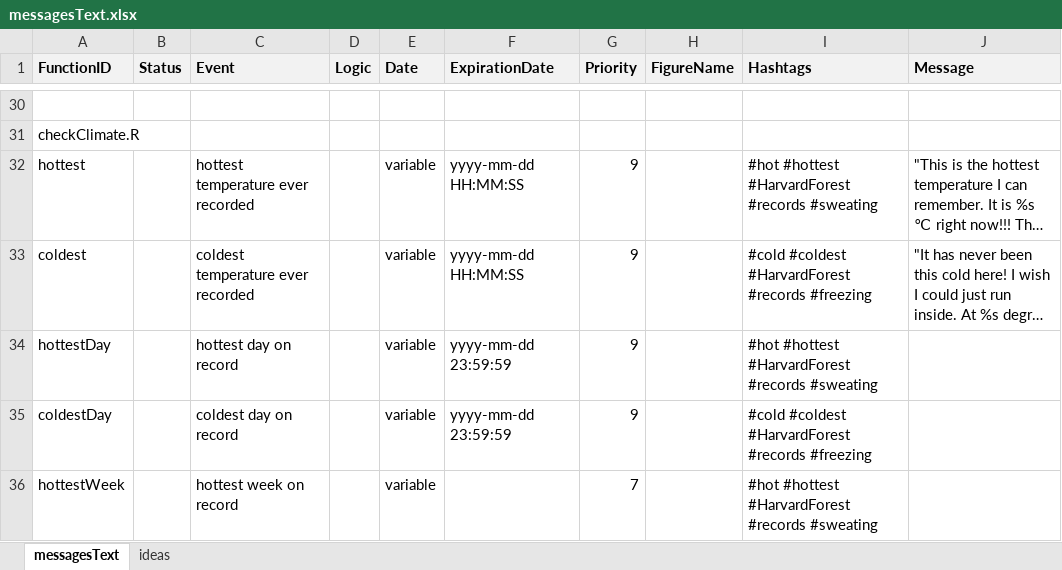
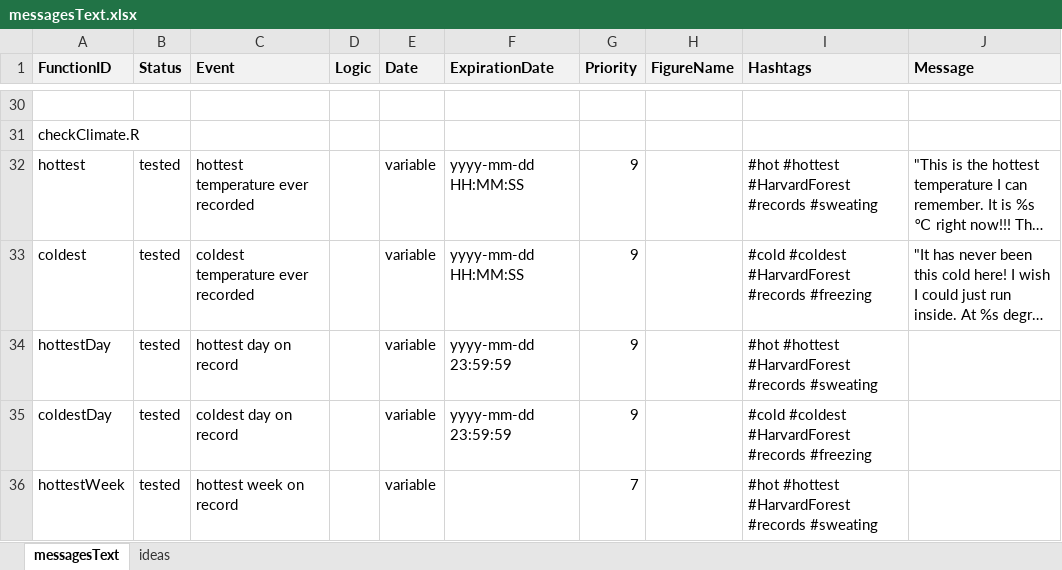
Before and after one commit to RademacherTim/witnessTree, an Excel workbook: messagesText.xlsx, sheet messagesText, drawn as a sheet; only a part is shown, gaps mark what is left out; long unchanged cells end in …; values as stored, in another font and other column widths than the file's, no borders; the diff covers the shown part only; the diff names each change by its address in the sheet, - before the commit and + after, or states it on an @@ line.

```diff
--- a/messagesText.xlsx (sheet messagesText)
+++ b/messagesText.xlsx (sheet messagesText)
-B32:B36 (Status): (empty)
+B32:B36 (Status): tested
```
Also changed, not shown: 1 added row, 1 removed row and 10 edited cells elsewhere in this sheet, 3 other files.
